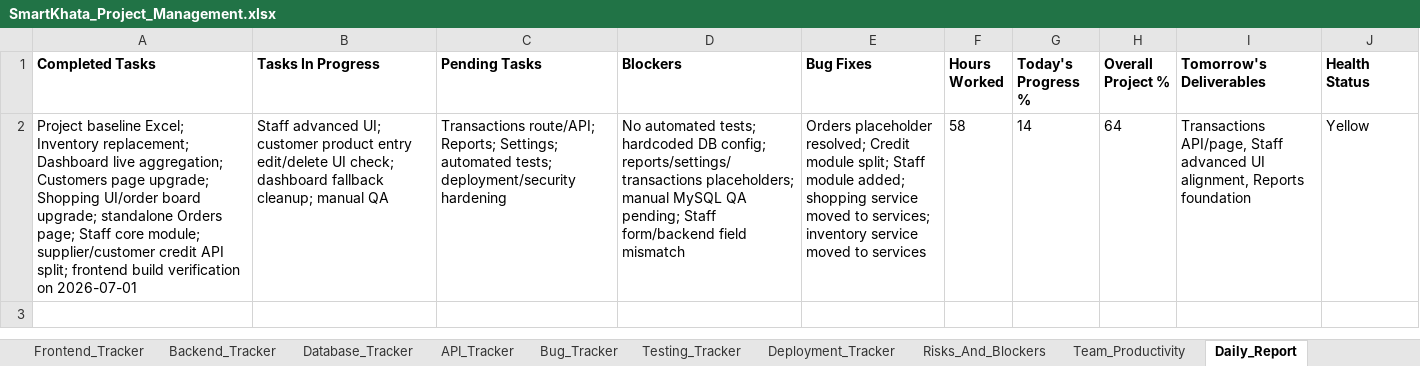
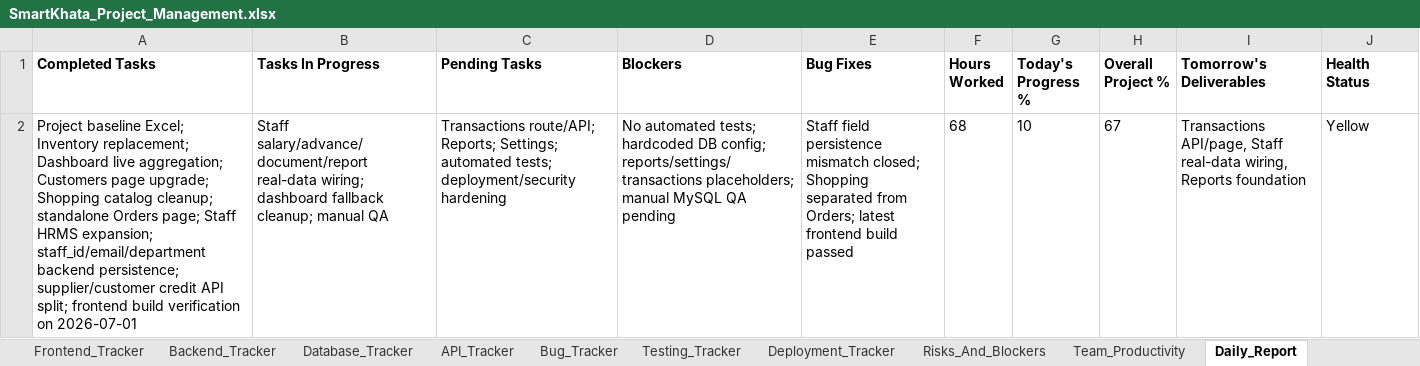
Before and after one commit to Adesh-intellisys/smartkhatamain, an Excel workbook: project-management/SmartKhata_Project_Management.xlsx, sheet Daily_Report, drawn as a sheet; values as stored, in another font and other column widths than the file's, no borders; removed rows and columns are numbered as before the commit, all else as after; the diff names each change by its address in the sheet, - before the commit and + after, or states it on an @@ line.

Commit message:
some changes in backend & frontend

```diff
--- a/project-management/SmartKhata_Project_Management.xlsx (sheet Daily_Report)
+++ b/project-management/SmartKhata_Project_Management.xlsx (sheet Daily_Report)
-row 2: Project baseline Excel; Inventory replacement; Dashboard live aggregation; Customers page upgrade; Shopping UI/order board upgrade; standalone Orders page; Staff core module; supplier/customer credit API split; frontend build verification on 2026-07-01 | Staff advanced UI; customer product entry edit/delete UI check; dashboard fallback cleanup; manual QA | Transactions route/API; Reports; Settings; automated tests; deployment/security hardening | No automated tests; hardcoded DB config; reports/settings/transactions placeholders; manual MySQL QA pending; Staff form/backend field mismatch | Orders placeholder resolved; Credit module split; Staff module added; shopping service moved to services; inventory service moved to services | 58 | 14 | 64 | Transactions API/page, Staff advanced UI alignment, Reports foundation | Yellow
+row 2: Project baseline Excel; Inventory replacement; Dashboard live aggregation; Customers page upgrade; Shopping catalog cleanup; standalone Orders page; Staff HRMS expansion; staff_id/email/department backend persistence; supplier/customer credit API split; frontend build verification on 2026-07-01 | Staff salary/advance/document/report real-data wiring; dashboard fallback cleanup; manual QA | Transactions route/API; Reports; Settings; automated tests; deployment/security hardening | No automated tests; hardcoded DB config; reports/settings/transactions placeholders; manual MySQL QA pending | Staff field persistence mismatch closed; Shopping separated from Orders; latest frontend build passed | 68 | 10 | 67 | Transactions API/page, Staff real-data wiring, Reports foundation | Yellow
```
Also changed, not shown: sheet Daily_Updates, sheet Release_Report, sheet Daily_Task_Planner, sheet API_Tracker, sheet Risks_And_Blockers, sheet Weekly_Roadmap, 11 more sheets, 40 other files.
